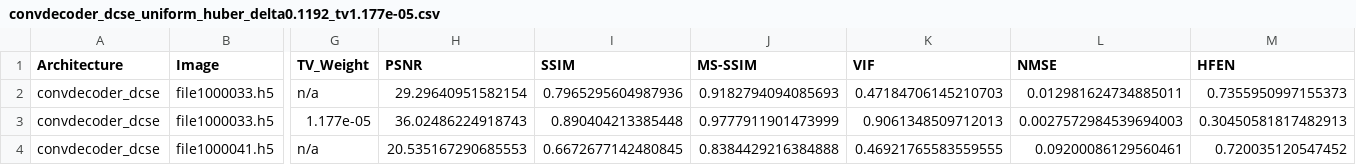
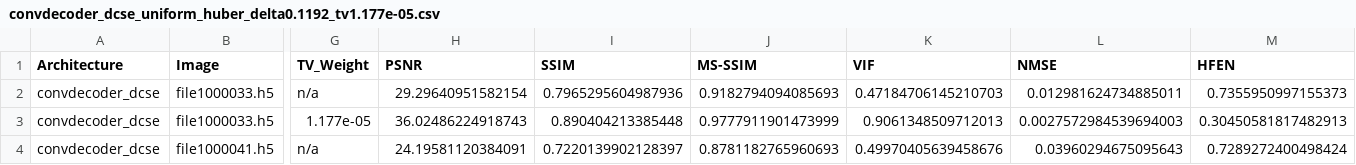
Before and after one commit to itaipasternak-cloud/ConvDeconv-MRI-project, a CSV file: results/convdecoder_dcse_uniform_huber_delta0.1192_tv1.177e-05.csv, drawn as a sheet; only a part is shown, gaps mark what is left out; the diff names each change by its address in the sheet, - before the commit and + after, or states it on an @@ line.

Commit message:
Update results/notebook -- 2026-08-20T15:36:58 (RUN_TAG=convdecoder_dcse_uniform_huber_delta0.1192_tv1.177e-05)

```diff
--- a/results/convdecoder_dcse_uniform_huber_delta0.1192_tv1.177e-05.csv
+++ b/results/convdecoder_dcse_uniform_huber_delta0.1192_tv1.177e-05.csv
-H4 (PSNR): 20.535167290685553
+H4 (PSNR): 24.19581120384091
-I4 (SSIM): 0.6672677142480845
+I4 (SSIM): 0.7220139902128397
-J4 (MS-SSIM): 0.8384429216384888
+J4 (MS-SSIM): 0.8781182765960693
-K4 (VIF): 0.46921765583559555
+K4 (VIF): 0.49970405639458676
-L4 (NMSE): 0.09200086129560461
+L4 (NMSE): 0.03960294675095643
-M4 (HFEN): 0.720035120547452
+M4 (HFEN): 0.7289272400498424
```
Also changed, not shown: results/kavg3_convdecoder_dcse_uniform_huber_delta0.1192_tv1.177e-05_untrained.csv, results/kavg_batch20_convdecoder_dcse_uniform_huber_delta0.1192_tv1.177e-05_summary.csv, 2 other files.
